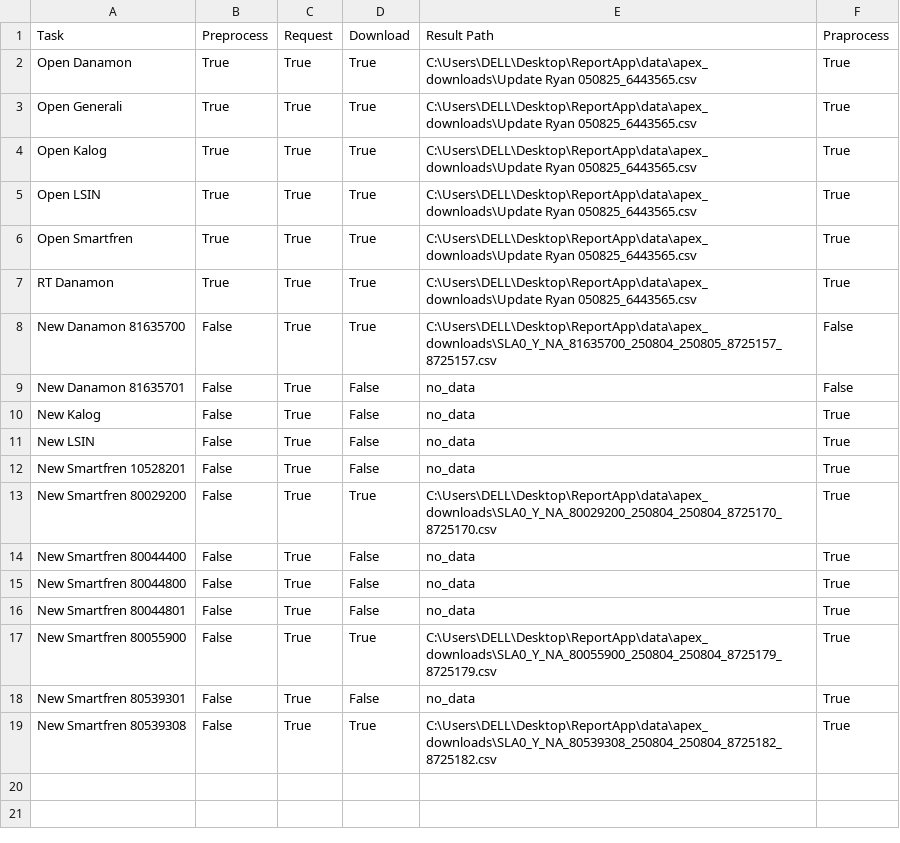
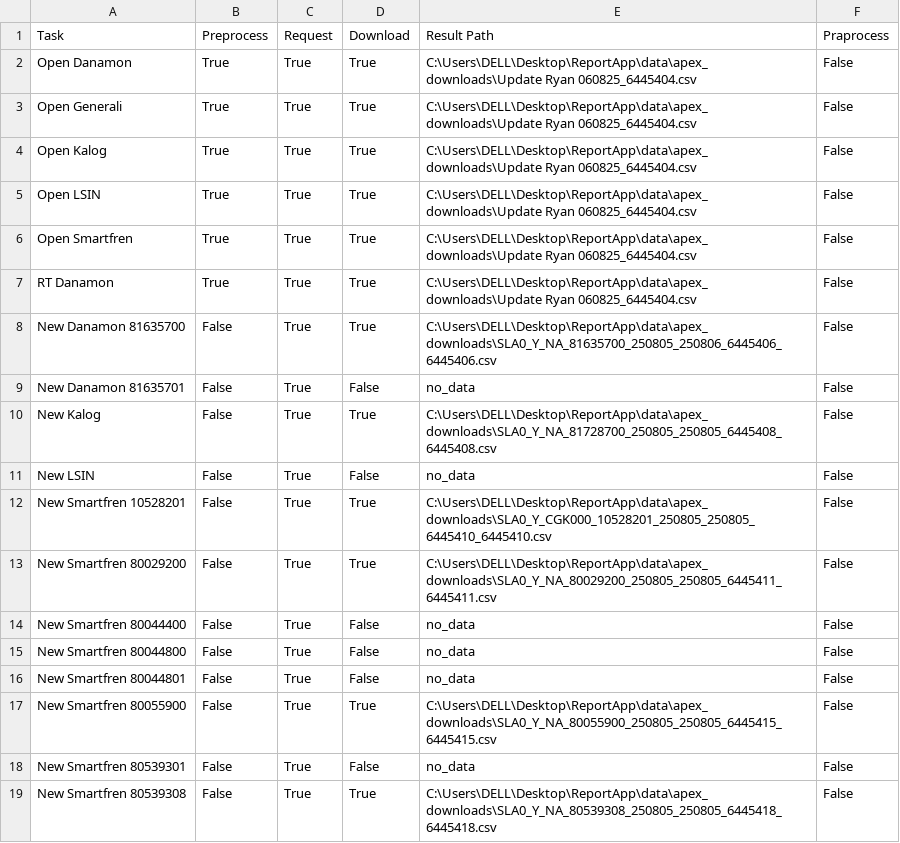
Before and after one commit to malfazrian/jne-report-app, a CSV file: data/tracker/tracker_summary.csv, drawn as a sheet.

```diff
--- a/data/tracker/tracker_summary.csv
+++ b/data/tracker/tracker_summary.csv
@@ -1,19 +1,19 @@
 Task,Preprocess,Request,Download,Result Path,Praprocess
-Open Danamon,True,True,True,C:\Users\DELL\Desktop\ReportApp\data\apex_downloads\Update Ryan 050825_6443565.csv,True
-Open Generali,True,True,True,C:\Users\DELL\Desktop\ReportApp\data\apex_downloads\Update Ryan 050825_6443565.csv,True
-Open Kalog,True,True,True,C:\Users\DELL\Desktop\ReportApp\data\apex_downloads\Update Ryan 050825_6443565.csv,True
-Open LSIN,True,True,True,C:\Users\DELL\Desktop\ReportApp\data\apex_downloads\Update Ryan 050825_6443565.csv,True
-Open Smartfren,True,True,True,C:\Users\DELL\Desktop\ReportApp\data\apex_downloads\Update Ryan 050825_6443565.csv,True
-RT Danamon,True,True,True,C:\Users\DELL\Desktop\ReportApp\data\apex_downloads\Update Ryan 050825_6443565.csv,True
-New Danamon 81635700,False,True,True,C:\Users\DELL\Desktop\ReportApp\data\apex_downloads\SLA0_Y_NA_81635700_250804_250805_8725157_8725157.csv,False
+Open Danamon,True,True,True,C:\Users\DELL\Desktop\ReportApp\data\apex_downloads\Update Ryan 060825_6445404.csv,False
+Open Generali,True,True,True,C:\Users\DELL\Desktop\ReportApp\data\apex_downloads\Update Ryan 060825_6445404.csv,False
+Open Kalog,True,True,True,C:\Users\DELL\Desktop\ReportApp\data\apex_downloads\Update Ryan 060825_6445404.csv,False
+Open LSIN,True,True,True,C:\Users\DELL\Desktop\ReportApp\data\apex_downloads\Update Ryan 060825_6445404.csv,False
+Open Smartfren,True,True,True,C:\Users\DELL\Desktop\ReportApp\data\apex_downloads\Update Ryan 060825_6445404.csv,False
+RT Danamon,True,True,True,C:\Users\DELL\Desktop\ReportApp\data\apex_downloads\Update Ryan 060825_6445404.csv,False
+New Danamon 81635700,False,True,True,C:\Users\DELL\Desktop\ReportApp\data\apex_downloads\SLA0_Y_NA_81635700_250805_250806_6445406_6445406.csv,False
 New Danamon 81635701,False,True,False,no_data,False
-New Kalog,False,True,False,no_data,True
-New LSIN,False,True,False,no_data,True
-New Smartfren 10528201,False,True,False,no_data,True
-New Smartfren 80029200,False,True,True,C:\Users\DELL\Desktop\ReportApp\data\apex_downloads\SLA0_Y_NA_80029200_250804_250804_8725170_8725170.csv,True
-New Smartfren 80044400,False,True,False,no_data,True
-New Smartfren 80044800,False,True,False,no_data,True
-New Smartfren 80044801,False,True,False,no_data,True
-New Smartfren 80055900,False,True,True,C:\Users\DELL\Desktop\ReportApp\data\apex_downloads\SLA0_Y_NA_80055900_250804_250804_8725179_8725179.csv,True
-New Smartfren 80539301,False,True,False,no_data,True
-New Smartfren 80539308,False,True,True,C:\Users\DELL\Desktop\ReportApp\data\apex_downloads\SLA0_Y_NA_80539308_250804_250804_8725182_8725182.csv,True
+New Kalog,False,True,True,C:\Users\DELL\Desktop\ReportApp\data\apex_downloads\SLA0_Y_NA_81728700_250805_250805_6445408_6445408.csv,False
+New LSIN,False,True,False,no_data,False
+New Smartfren 10528201,False,True,True,C:\Users\DELL\Desktop\ReportApp\data\apex_downloads\SLA0_Y_CGK000_10528201_250805_250805_6445410_6445410.csv,False
+New Smartfren 80029200,False,True,True,C:\Users\DELL\Desktop\ReportApp\data\apex_downloads\SLA0_Y_NA_80029200_250805_250805_6445411_6445411.csv,False
+New Smartfren 80044400,False,True,False,no_data,False
+New Smartfren 80044800,False,True,False,no_data,False
+New Smartfren 80044801,False,True,False,no_data,False
+New Smartfren 80055900,False,True,True,C:\Users\DELL\Desktop\ReportApp\data\apex_downloads\SLA0_Y_NA_80055900_250805_250805_6445415_6445415.csv,False
+New Smartfren 80539301,False,True,False,no_data,False
+New Smartfren 80539308,False,True,True,C:\Users\DELL\Desktop\ReportApp\data\apex_downloads\SLA0_Y_NA_80539308_250805_250805_6445418_6445418.csv,False
```
Also changed, not shown: data/Open AWB Danamon.csv, data/Open AWB Generali.csv, 27 other files.
